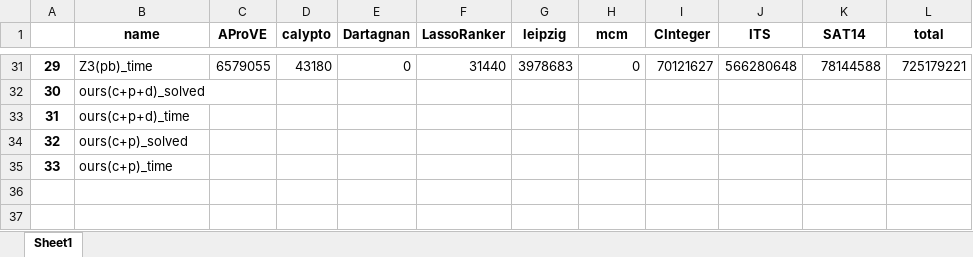
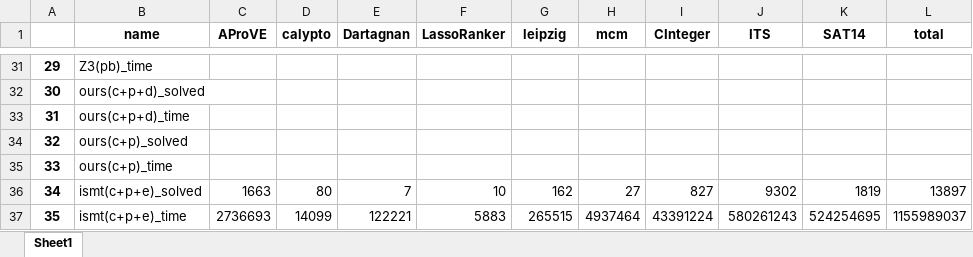
Before and after one commit to Ailuras/SAT-learn, an Excel workbook: Result/1_1.xlsx, sheet Sheet1, drawn as a sheet; only a part is shown, gaps mark what is left out; values as stored, in another font and other column widths than the file's, no borders; the diff covers the shown part only; the diff names each change by its address in the sheet, - before the commit and + after, or states it on an @@ line.

```diff
--- a/Result/1_1.xlsx (sheet Sheet1)
+++ b/Result/1_1.xlsx (sheet Sheet1)
-C31 (AProVE): 6579055
+C31 (AProVE): (empty)
-D31 (calypto): 43180
+D31 (calypto): (empty)
-E31 (Dartagnan): 0
+E31 (Dartagnan): (empty)
-F31 (LassoRanker): 31440
+F31 (LassoRanker): (empty)
-G31 (leipzig): 3978683
+G31 (leipzig): (empty)
-H31 (mcm): 0
+H31 (mcm): (empty)
-I31 (CInteger): 70121627
+I31 (CInteger): (empty)
-J31 (ITS): 566280648
+J31 (ITS): (empty)
-K31 (SAT14): 78144588
+K31 (SAT14): (empty)
-L31 (total): 725179221
+L31 (total): (empty)
+row 36: 34 | ismt(c+p+e)_solved | 1663 | 80 | 7 | 10 | 162 | 27 | 827 | 9302 | 1819 | 13897
+row 37: 35 | ismt(c+p+e)_time | 2736693 | 14099 | 122221 | 5883 | 265515 | 4937464 | 43391224 | 580261243 | 524254695 | 1155989037
```
Also changed, not shown: 66 edited cells elsewhere in this sheet, 1.xlsx, 3.xlsx, 2 other files.
